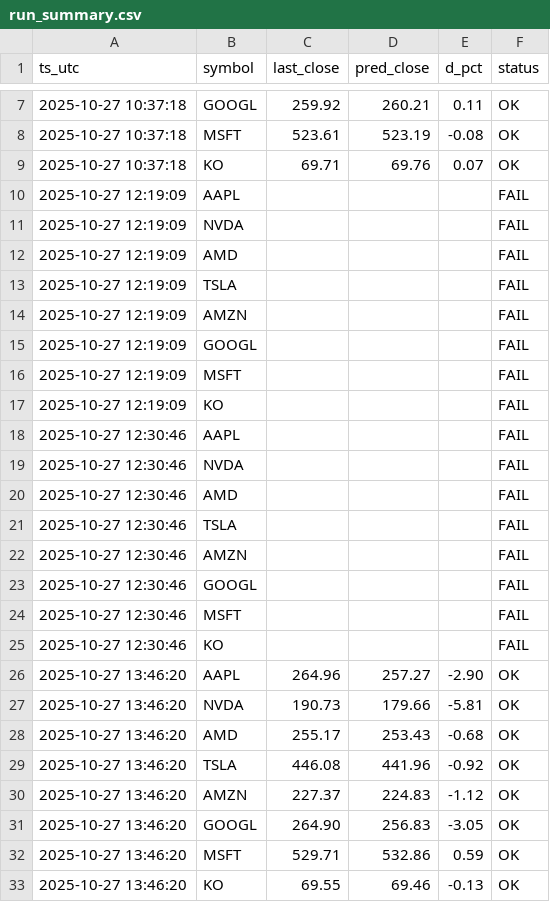
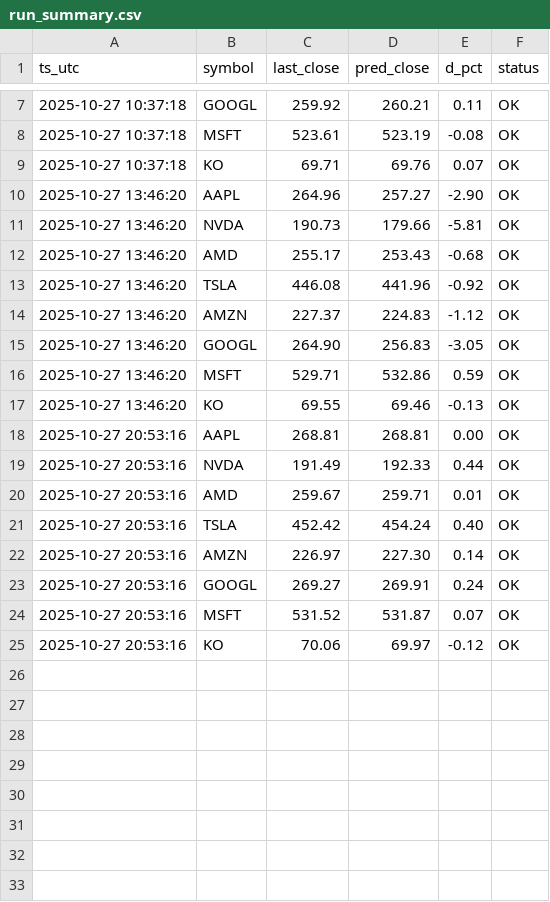
Before and after one commit to meowthecodecat/market-predictor, a CSV file: backend/data/run_summary.csv, drawn as a sheet; only a part is shown, gaps mark what is left out; removed rows and columns are numbered as before the commit, all else as after; the diff names each change by its address in the sheet, - before the commit and + after, or states it on an @@ line.

```diff
--- a/backend/data/run_summary.csv
+++ b/backend/data/run_summary.csv
-row 10: 2025-10-27 12:19:09 | AAPL |  |  |  | FAIL
-row 11: 2025-10-27 12:19:09 | NVDA |  |  |  | FAIL
-row 12: 2025-10-27 12:19:09 | AMD |  |  |  | FAIL
-row 13: 2025-10-27 12:19:09 | TSLA |  |  |  | FAIL
-row 14: 2025-10-27 12:19:09 | AMZN |  |  |  | FAIL
-row 15: 2025-10-27 12:19:09 | GOOGL |  |  |  | FAIL
-row 16: 2025-10-27 12:19:09 | MSFT |  |  |  | FAIL
-row 17: 2025-10-27 12:19:09 | KO |  |  |  | FAIL
-row 18: 2025-10-27 12:30:46 | AAPL |  |  |  | FAIL
-row 19: 2025-10-27 12:30:46 | NVDA |  |  |  | FAIL
-row 20: 2025-10-27 12:30:46 | AMD |  |  |  | FAIL
-row 21: 2025-10-27 12:30:46 | TSLA |  |  |  | FAIL
-row 22: 2025-10-27 12:30:46 | AMZN |  |  |  | FAIL
-row 23: 2025-10-27 12:30:46 | GOOGL |  |  |  | FAIL
-row 24: 2025-10-27 12:30:46 | MSFT |  |  |  | FAIL
-row 25: 2025-10-27 12:30:46 | KO |  |  |  | FAIL
+row 18: 2025-10-27 20:53:16 | AAPL | 268.81 | 268.81 | 0.00 | OK
+row 19: 2025-10-27 20:53:16 | NVDA | 191.49 | 192.33 | 0.44 | OK
+row 20: 2025-10-27 20:53:16 | AMD | 259.67 | 259.71 | 0.01 | OK
+row 21: 2025-10-27 20:53:16 | TSLA | 452.42 | 454.24 | 0.40 | OK
+row 22: 2025-10-27 20:53:16 | AMZN | 226.97 | 227.30 | 0.14 | OK
+row 23: 2025-10-27 20:53:16 | GOOGL | 269.27 | 269.91 | 0.24 | OK
+row 24: 2025-10-27 20:53:16 | MSFT | 531.52 | 531.87 | 0.07 | OK
+row 25: 2025-10-27 20:53:16 | KO | 70.06 | 69.97 | -0.12 | OK
```
Also changed, not shown: backend/data/AAPL_historical_prices.csv, backend/data/AMD_historical_prices.csv, 40 other files.
